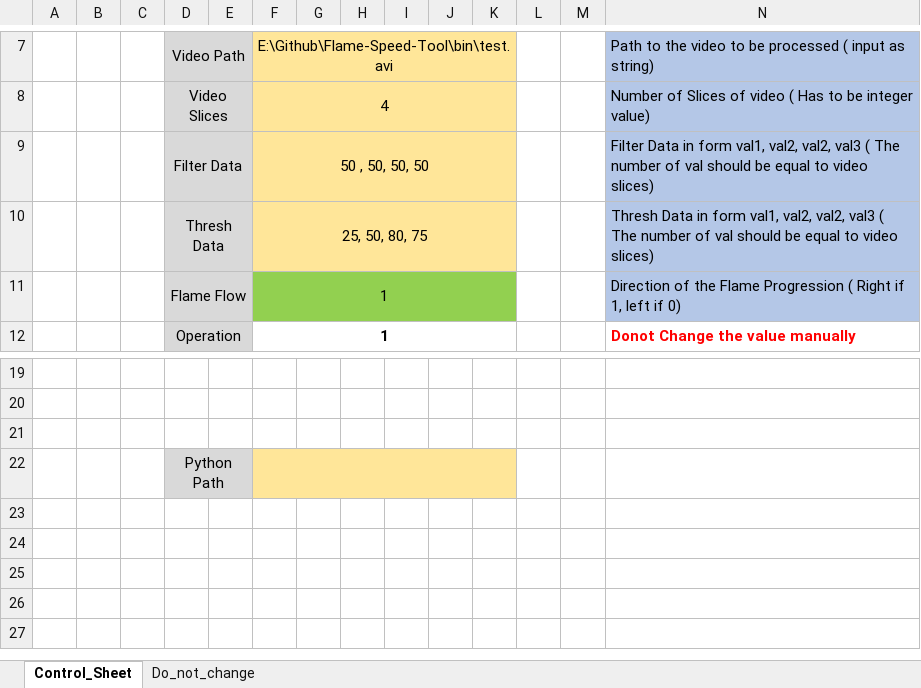
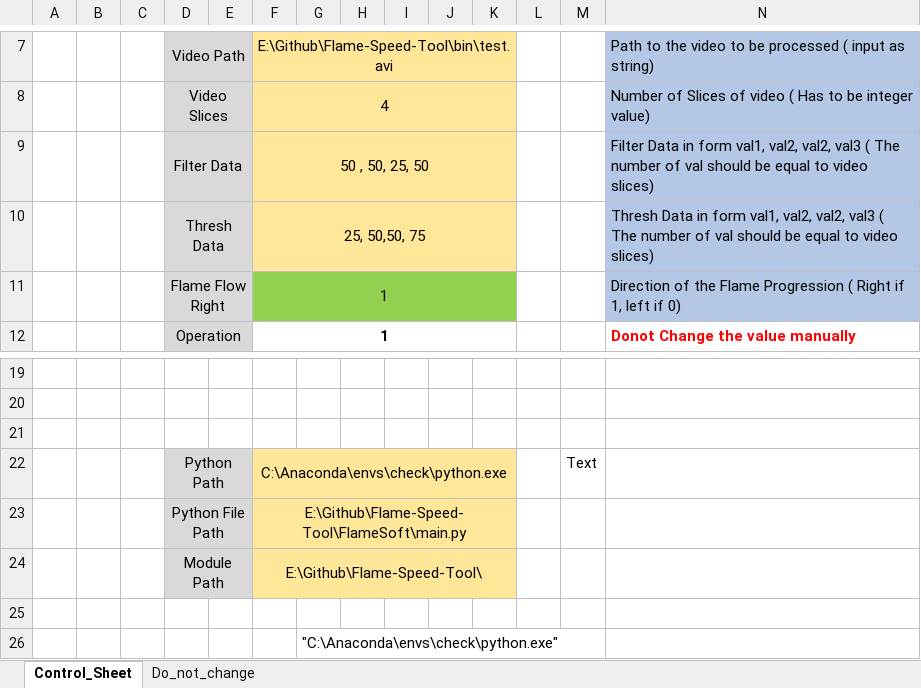
Before and after one commit to mcott123/FlameSoft, an Excel workbook: FlameSoft/FlameSoft.xlsm, sheet Control_Sheet, drawn as a sheet; only a part is shown, gaps mark what is left out; values as stored, in another font and other column widths than the file's, no borders; charts and pictures not drawn; removed rows and columns are numbered as before the commit, all else as after; the diff names each change by its address in the sheet, - before the commit and + after, or states it on an @@ line.

Commit message:
Added height variable

```diff
--- a/FlameSoft/FlameSoft.xlsm (sheet Control_Sheet)
+++ b/FlameSoft/FlameSoft.xlsm (sheet Control_Sheet)
-F9: 50 , 50, 50, 50
+F9: 50 , 50, 25, 50
-F10: 25, 50, 80, 75
+F10: 25, 50,50, 75
-D11: Flame Flow
+D11: Flame Flow Right
+row 22:  |  |  | Python Path |  | C:\Anaconda\envs\check\python.exe |  |  |  |  |  |  | Text
+row 23:  |  |  | Python File Path |  | E:\Github\Flame-Speed-Tool\FlameSoft\main.py
+row 24:  |  |  | Module Path |  | E:\Github\Flame-Speed-Tool\
-D25: Python Path
+D25: (empty)
-D25:E25 fill: #D9D9D9
+D25:E25 fill: none
-D22:E22 merged
-F25:K25 fill: #FFE699
+F25:K25 fill: none
-F22:K22 merged
+row 26:  |  |  |  |  |  | "C:\Anaconda\envs\check\python.exe"
```
Also changed, not shown: sheet Do_not_change, charts or pictures.
